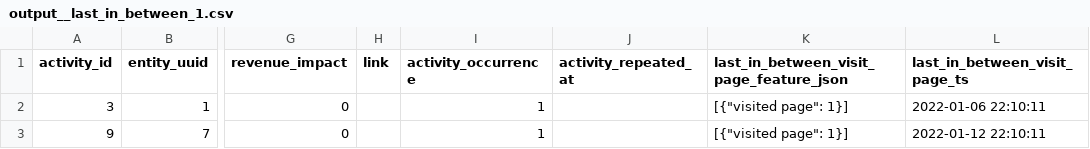
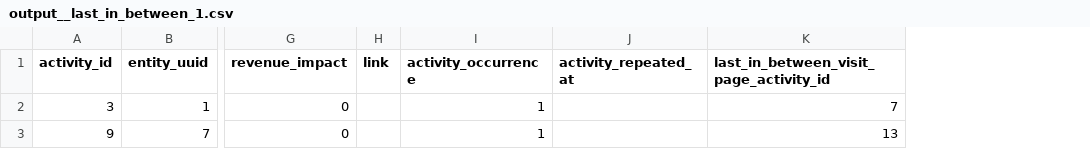
Before and after one commit to tnightengale/dbt-activity-schema, a CSV file: integration_tests/seeds/last_in_between/output/output__last_in_between_1.csv, drawn as a sheet; only a part is shown, gaps mark what is left out; removed rows and columns are numbered as before the commit, all else as after; the diff names each change by its address in the sheet, - before the commit and + after, or states it on an @@ line.

Commit message:
clean up last in between test 1 artifacts

```diff
--- a/integration_tests/seeds/last_in_between/output/output__last_in_between_1.csv
+++ b/integration_tests/seeds/last_in_between/output/output__last_in_between_1.csv
-column K, rows 1-3: last_in_between_visit_page_feature_json | [{"visited page": 1}] | [{"visited page": 1}]
-column L (last_in_between_visit_page_ts), rows 2-3: 2022-01-06 22:10:11 | 2022-01-12 22:10:11
+column K, rows 1-3: last_in_between_visit_page_activity_id | 7 | 13
```
Also changed, not shown: 1 other file.
